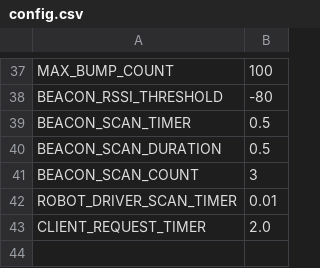
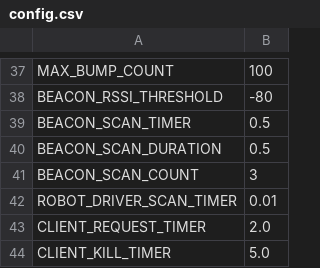
Before and after one commit to bardia-p/carleton-mail-delivery-robot, a CSV file: mail_delivery_robot/config/config.csv, drawn as a sheet; only a part is shown, gaps mark what is left out.

Commit message:
added the kill switch functionality.

```diff
--- a/mail_delivery_robot/config/config.csv
+++ b/mail_delivery_robot/config/config.csv
@@ -43 +43,2 @@ ROBOT_DRIVER_SCAN_TIMER,0.01
 CLIENT_REQUEST_TIMER,2.0
+CLIENT_KILL_TIMER,5.0
```
Also changed, not shown: 1 other file.
